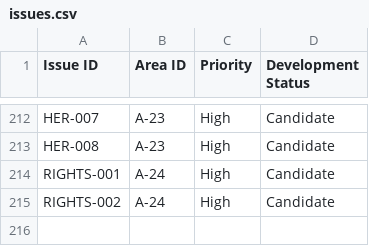
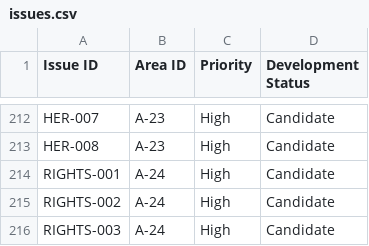
Before and after one commit to Thorncrag/ARRP, a CSV file: inventory/issues.csv, drawn as a sheet; only a part is shown, gaps mark what is left out.

Commit message:
Add GitHub issue import ledger

```diff
--- a/inventory/issues.csv
+++ b/inventory/issues.csv
@@ -215 +215,2 @@ RIGHTS-001,A-24,High,Candidate
 RIGHTS-002,A-24,High,Candidate
+RIGHTS-003,A-24,High,Candidate
```
Also changed, not shown: 3 other files.
